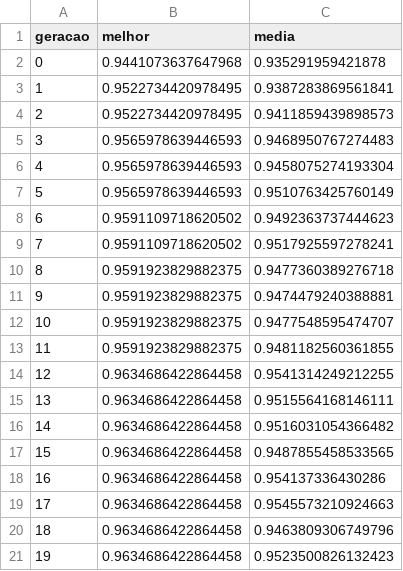
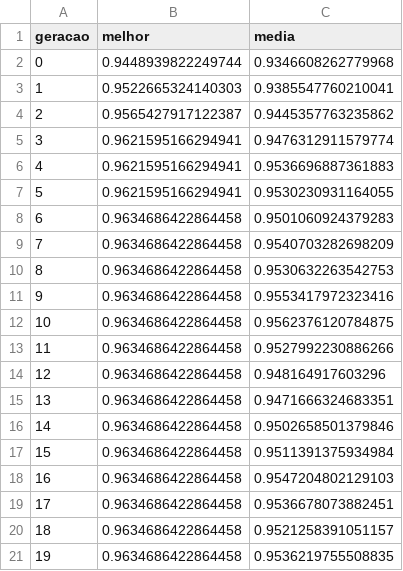
Before and after one commit to SamirGoes/tech-challenge-fiap-fase2, a CSV file: experiments/results/fitness_history_random_forest.csv, drawn as a sheet.

```diff
--- a/experiments/results/fitness_history_random_forest.csv
+++ b/experiments/results/fitness_history_random_forest.csv
@@ -1,21 +1,21 @@
 geracao,melhor,media
-0,0.9441073637647968,0.935291959421878
-1,0.9522734420978495,0.9387283869561841
-2,0.9522734420978495,0.9411859439898573
-3,0.9565978639446593,0.9468950767274483
-4,0.9565978639446593,0.9458075274193304
-5,0.9565978639446593,0.9510763425760149
-6,0.9591109718620502,0.9492363737444623
-7,0.9591109718620502,0.9517925597278241
-8,0.9591923829882375,0.9477360389276718
-9,0.9591923829882375,0.9474479240388881
-10,0.9591923829882375,0.9477548595474707
-11,0.9591923829882375,0.9481182560361855
-12,0.9634686422864458,0.9541314249212255
-13,0.9634686422864458,0.9515564168146111
-14,0.9634686422864458,0.9516031054366482
-15,0.9634686422864458,0.9487855458533565
-16,0.9634686422864458,0.954137336430286
-17,0.9634686422864458,0.9545573210924663
-18,0.9634686422864458,0.9463809306749796
-19,0.9634686422864458,0.9523500826132423
+0,0.9448939822249744,0.9346608262779968
+1,0.9522665324140303,0.9385547760210041
+2,0.9565427917122387,0.9445357763235862
+3,0.9621595166294941,0.9476312911579774
+4,0.9621595166294941,0.9536696887361883
+5,0.9621595166294941,0.9530230931164055
+6,0.9634686422864458,0.9501060924379283
+7,0.9634686422864458,0.9540703282698209
+8,0.9634686422864458,0.9530632263542753
+9,0.9634686422864458,0.9553417972323416
+10,0.9634686422864458,0.9562376120784875
+11,0.9634686422864458,0.9527992230886266
+12,0.9634686422864458,0.948164917603296
+13,0.9634686422864458,0.9471666324683351
+14,0.9634686422864458,0.9502658501379846
+15,0.9634686422864458,0.9511391375934984
+16,0.9634686422864458,0.9547204802129103
+17,0.9634686422864458,0.9536678073882451
+18,0.9634686422864458,0.9521258391051157
+19,0.9634686422864458,0.9536219755508835
```
Also changed, not shown: experiments/results/fitness_history_regressao_linear.csv, experiments/results/fitness_history_regressao_logistica.csv, 5 other files.
